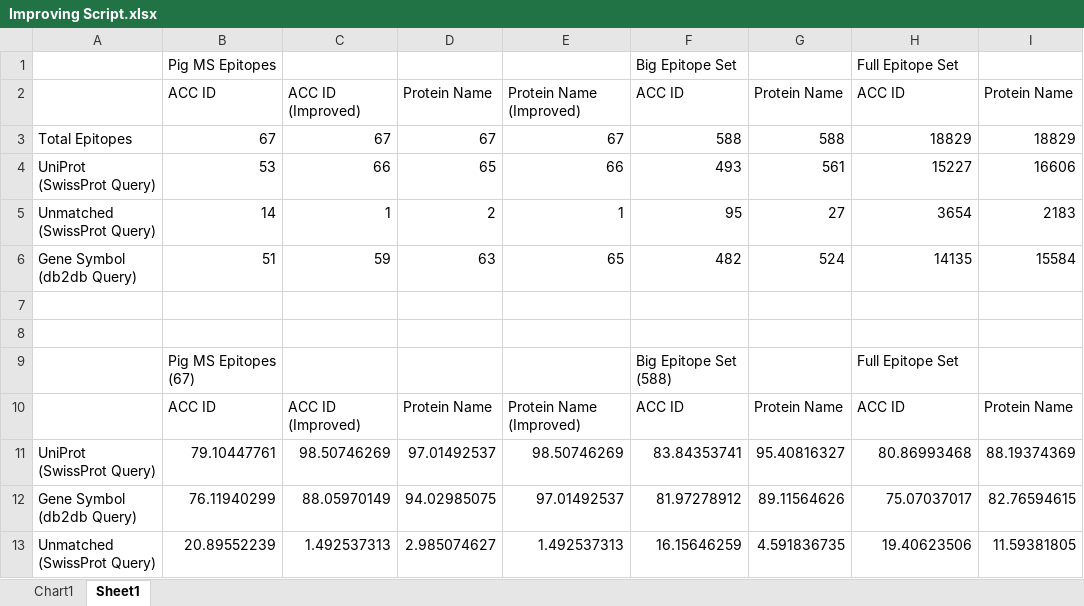
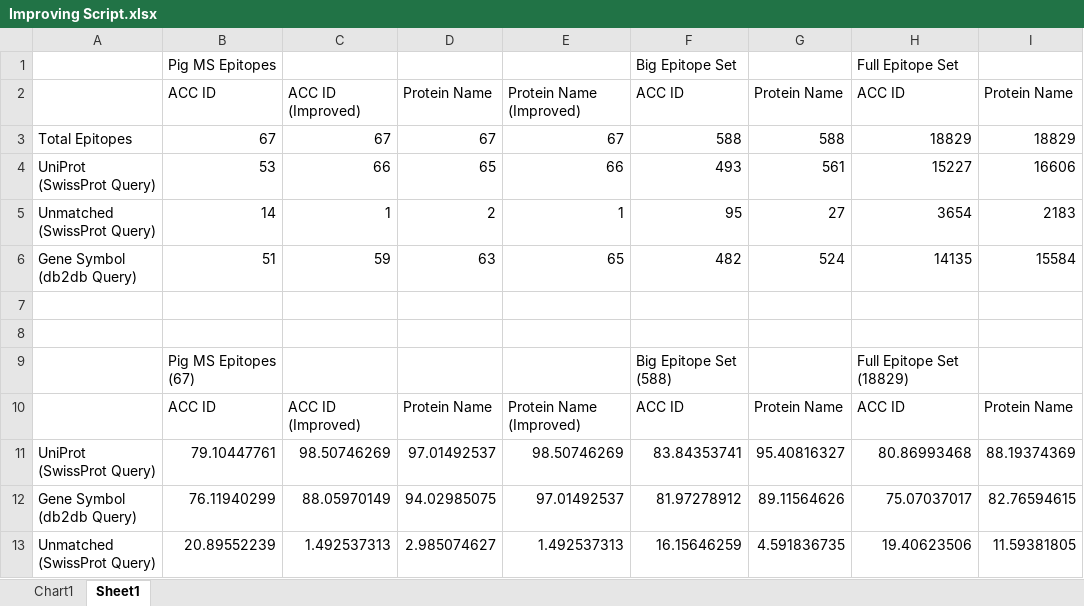
Before and after one commit to poids/Immunodietica, an Excel workbook: Data/Improving Script.xlsx, sheet Sheet1, drawn as a sheet; values as stored, in another font and other column widths than the file's, no borders; charts and pictures not drawn; the diff names each change by its address in the sheet, - before the commit and + after, or states it on an @@ line.

```diff
--- a/Data/Improving Script.xlsx (sheet Sheet1)
+++ b/Data/Improving Script.xlsx (sheet Sheet1)
-H9: Full Epitope Set
+H9: Full Epitope Set (18829)
```
Also changed, not shown: charts or pictures, 4 other files.
